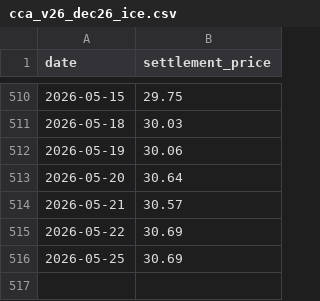
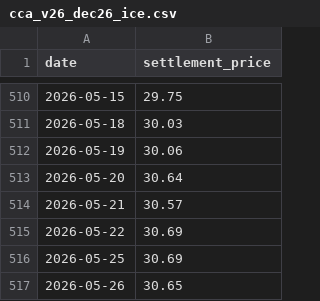
Before and after one commit to emlab-ucsb/CACT_prices, a CSV file: figure/input/cca_v26_dec26_ice.csv, drawn as a sheet; only a part is shown, gaps mark what is left out.

```diff
--- a/figure/input/cca_v26_dec26_ice.csv
+++ b/figure/input/cca_v26_dec26_ice.csv
@@ -516 +516,2 @@ date,settlement_price
 "2026-05-25",30.69
+"2026-05-26",30.65
```
Also changed, not shown: figure/input/cca_v26_may26_ice.csv.
